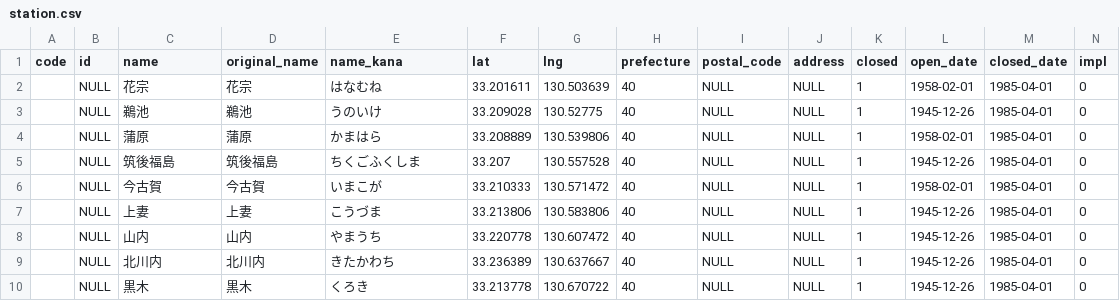
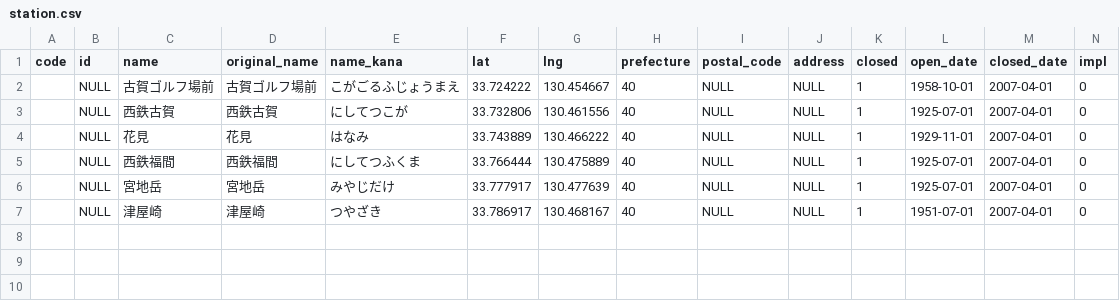
Before and after one commit to Seo-4d696b75/station_database, a CSV file: src/extra/station.csv, drawn as a sheet; only a part is shown; removed rows and columns are numbered as before the commit, all else as after; rows hold the shown columns only; the diff names each change by its address in the sheet, - before the commit and + after, or states it on an @@ line.

```diff
--- a/src/extra/station.csv
+++ b/src/extra/station.csv
-row 2:  | NULL | 花宗 | 花宗 | はなむね | 33.201611 | 130.503639 | 40 | NULL | NULL | 1 | 1958-02-01 | 1985-04-01 | 0
-row 3:  | NULL | 鵜池 | 鵜池 | うのいけ | 33.209028 | 130.52775 | 40 | NULL | NULL | 1 | 1945-12-26 | 1985-04-01 | 0
-C2 (name): 蒲原
+C2 (name): 古賀ゴルフ場前
-D2 (original_name): 蒲原
+D2 (original_name): 古賀ゴルフ場前
-E2 (name_kana): かまはら
+E2 (name_kana): こがごるふじょうまえ
-F2 (lat): 33.208889
+F2 (lat): 33.724222
-G2 (lng): 130.539806
+G2 (lng): 130.454667
-L2 (open_date): 1958-02-01
+L2 (open_date): 1958-10-01
-M2 (closed_date): 1985-04-01
+M2 (closed_date): 2007-04-01
-row 5:  | NULL | 筑後福島 | 筑後福島 | ちくごふくしま | 33.207 | 130.557528 | 40 | NULL | NULL | 1 | 1945-12-26 | 1985-04-01 | 0
-C3 (name): 今古賀
+C3 (name): 西鉄古賀
-D3 (original_name): 今古賀
+D3 (original_name): 西鉄古賀
-E3 (name_kana): いまこが
+E3 (name_kana): にしてつこが
-F3 (lat): 33.210333
+F3 (lat): 33.732806
-G3 (lng): 130.571472
+G3 (lng): 130.461556
-L3 (open_date): 1958-02-01
+L3 (open_date): 1925-07-01
-M3:M7 (closed_date): 1985-04-01
+M3:M7 (closed_date): 2007-04-01
-C4 (name): 上妻
+C4 (name): 花見
-D4 (original_name): 上妻
+D4 (original_name): 花見
-E4 (name_kana): こうづま
+E4 (name_kana): はなみ
-F4 (lat): 33.213806
+F4 (lat): 33.743889
-G4 (lng): 130.583806
+G4 (lng): 130.466222
-L4 (open_date): 1945-12-26
+L4 (open_date): 1929-11-01
-C5 (name): 山内
+C5 (name): 西鉄福間
-D5 (original_name): 山内
+D5 (original_name): 西鉄福間
-E5 (name_kana): やまうち
+E5 (name_kana): にしてつふくま
-F5 (lat): 33.220778
+F5 (lat): 33.766444
-G5 (lng): 130.607472
+G5 (lng): 130.475889
-L5:L6 (open_date): 1945-12-26
+L5:L6 (open_date): 1925-07-01
-C6 (name): 北川内
+C6 (name): 宮地岳
-D6 (original_name): 北川内
+D6 (original_name): 宮地岳
-E6 (name_kana): きたかわち
+E6 (name_kana): みやじだけ
-F6 (lat): 33.236389
+F6 (lat): 33.777917
-G6 (lng): 130.637667
+G6 (lng): 130.477639
-C7 (name): 黒木
+C7 (name): 津屋崎
-D7 (original_name): 黒木
+D7 (original_name): 津屋崎
-E7 (name_kana): くろき
+E7 (name_kana): つやざき
-F7 (lat): 33.213778
+F7 (lat): 33.786917
-G7 (lng): 130.670722
+G7 (lng): 130.468167
-L7 (open_date): 1945-12-26
+L7 (open_date): 1951-07-01
```
Also changed, not shown: out/line.csv, out/register.csv, 18 other files.
